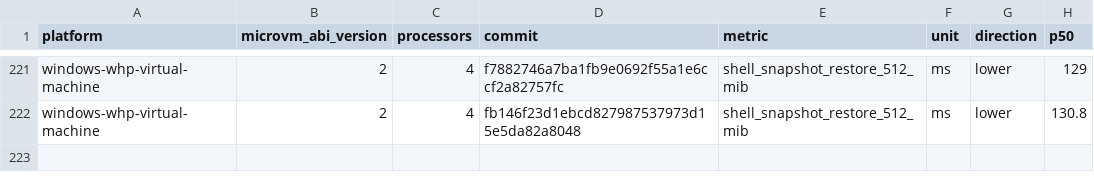
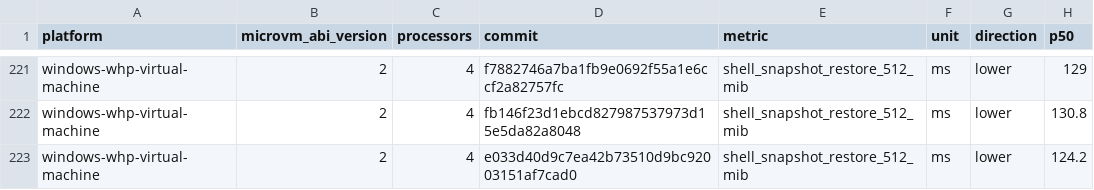
Before and after one commit to 56steve/nvx, a CSV file: data/windows-whp-virtual-machine-microvm-v2-4vcpu.csv, drawn as a sheet; only a part is shown, gaps mark what is left out; the diff names each change by its address in the sheet, - before the commit and + after, or states it on an @@ line.

```diff
--- a/data/windows-whp-virtual-machine-microvm-v2-4vcpu.csv
+++ b/data/windows-whp-virtual-machine-microvm-v2-4vcpu.csv
+row 223: windows-whp-virtual-machine | 2 | 4 | e033d40d9c7ea42b73510d9bc92003151af7cad0 | shell_snapshot_restore_512_mib | ms | lower | 124.2
```
Also changed, not shown: data/linux-kvm-virtual-machine-microvm-v2-1vcpu.csv, data/linux-mshv-virtual-machine-microvm-v2-1vcpu.csv, 9 other files.
